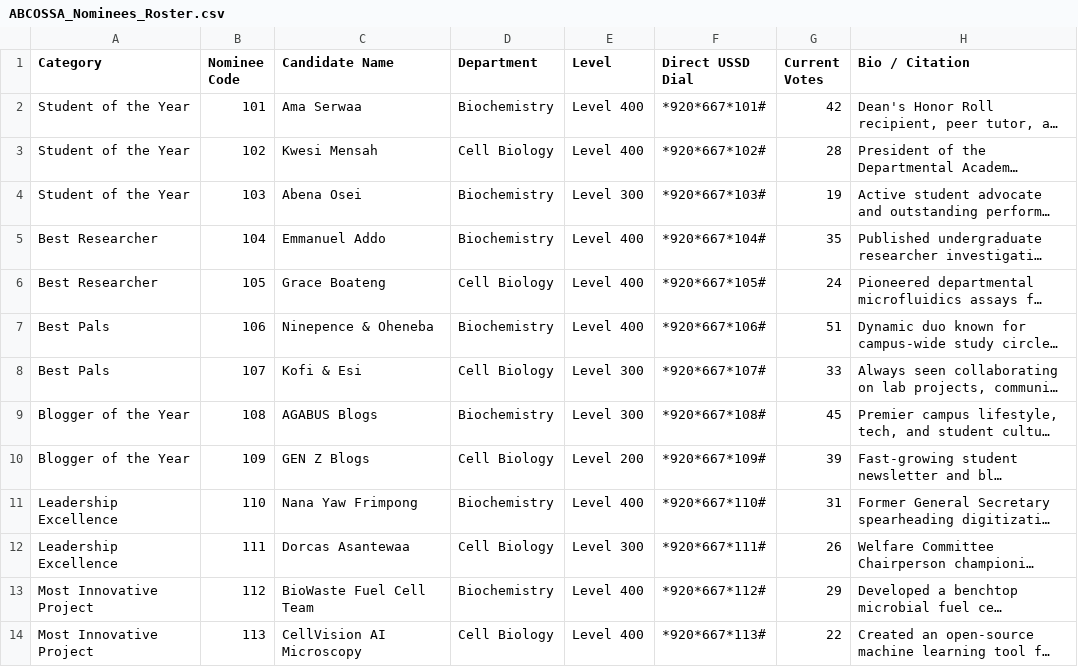
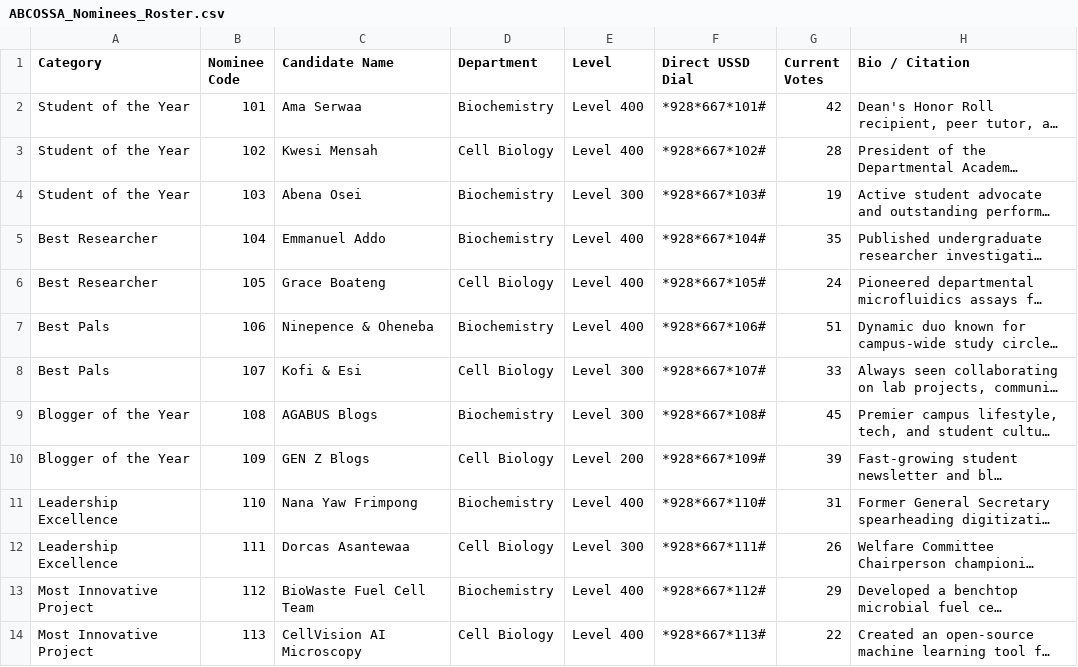
Before and after one commit to Hughesneal88/ABCOSSA-2, a CSV file: ABCOSSA_Nominees_Roster.csv, drawn as a sheet; long unchanged cells end in …; the diff names each change by its address in the sheet, - before the commit and + after, or states it on an @@ line.

Commit message:
chore: update master USSD shortcode to *928*667# across all application files and generated PDF rosters

```diff
--- a/ABCOSSA_Nominees_Roster.csv
+++ b/ABCOSSA_Nominees_Roster.csv
-F2 (Direct USSD Dial): *920*667*101#
+F2 (Direct USSD Dial): *928*667*101#
-F3 (Direct USSD Dial): *920*667*102#
+F3 (Direct USSD Dial): *928*667*102#
-F4 (Direct USSD Dial): *920*667*103#
+F4 (Direct USSD Dial): *928*667*103#
-F5 (Direct USSD Dial): *920*667*104#
+F5 (Direct USSD Dial): *928*667*104#
-F6 (Direct USSD Dial): *920*667*105#
+F6 (Direct USSD Dial): *928*667*105#
-F7 (Direct USSD Dial): *920*667*106#
+F7 (Direct USSD Dial): *928*667*106#
-F8 (Direct USSD Dial): *920*667*107#
+F8 (Direct USSD Dial): *928*667*107#
-F9 (Direct USSD Dial): *920*667*108#
+F9 (Direct USSD Dial): *928*667*108#
-F10 (Direct USSD Dial): *920*667*109#
+F10 (Direct USSD Dial): *928*667*109#
-F11 (Direct USSD Dial): *920*667*110#
+F11 (Direct USSD Dial): *928*667*110#
-F12 (Direct USSD Dial): *920*667*111#
+F12 (Direct USSD Dial): *928*667*111#
-F13 (Direct USSD Dial): *920*667*112#
+F13 (Direct USSD Dial): *928*667*112#
-F14 (Direct USSD Dial): *920*667*113#
+F14 (Direct USSD Dial): *928*667*113#
```
Also changed, not shown: 11 other files.
